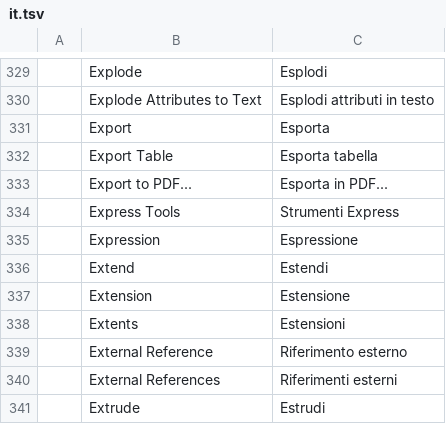
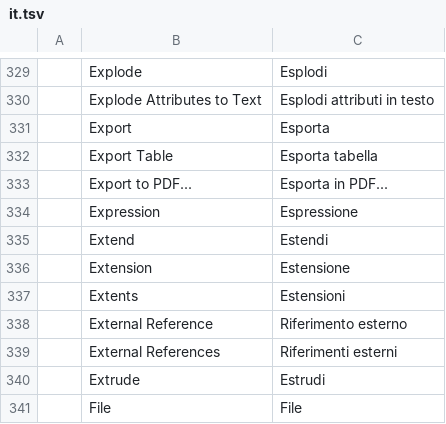
Before and after one commit to KaanAlper/AsenaCAD, a TSV file: crates/ui-egui/src/i18n/it.tsv, drawn as a sheet; only a part is shown, gaps mark what is left out; the shorter side is filled out with more unchanged rows; the diff names each change by its address in the sheet, - before the commit and + after, or states it on an @@ line.

```diff
--- a/crates/ui-egui/src/i18n/it.tsv
+++ b/crates/ui-egui/src/i18n/it.tsv
-row 334:  | Express Tools | Strumenti Express
```
Also changed, not shown: crates/ui-egui/src/i18n/uk.tsv.
